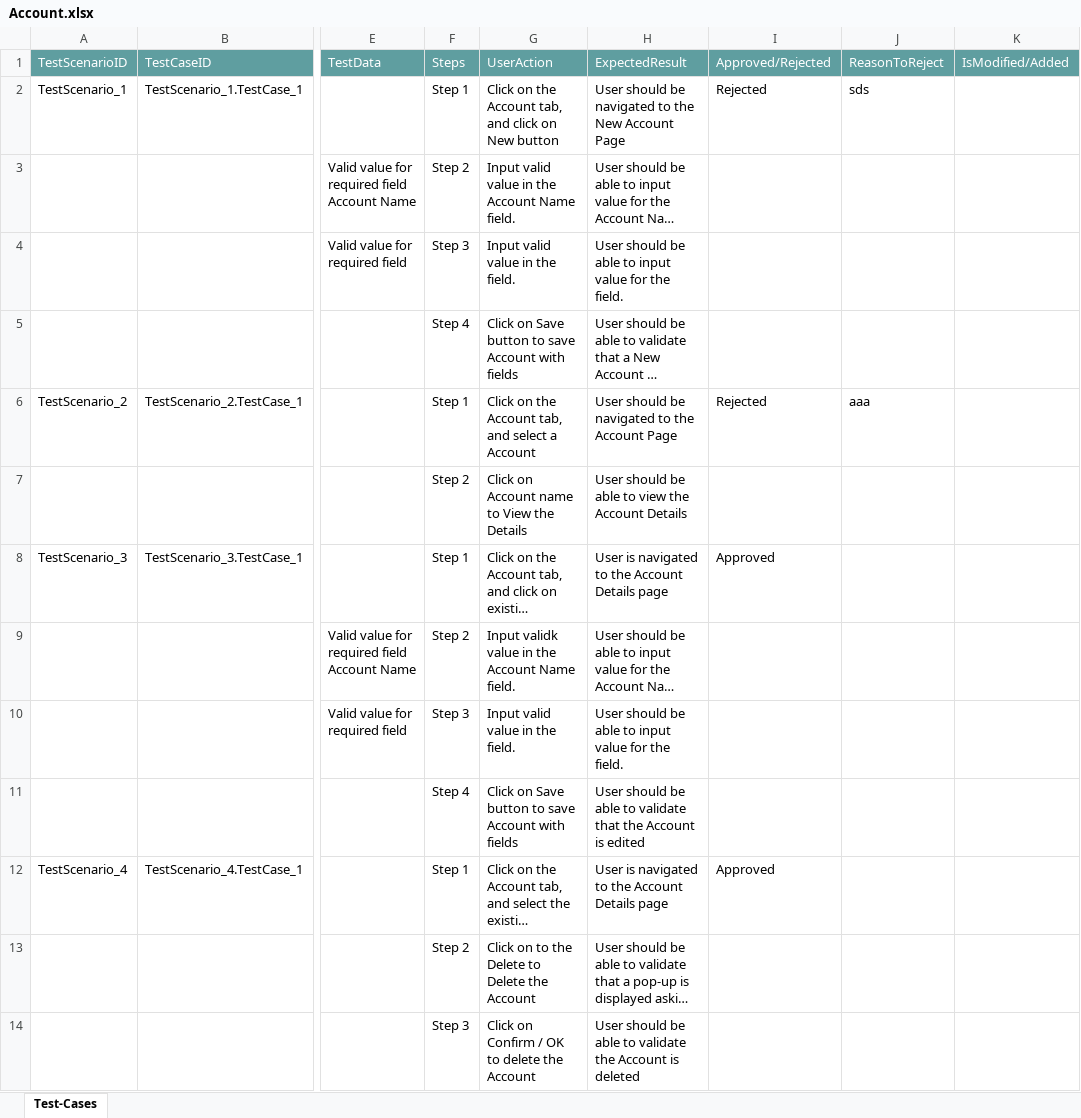
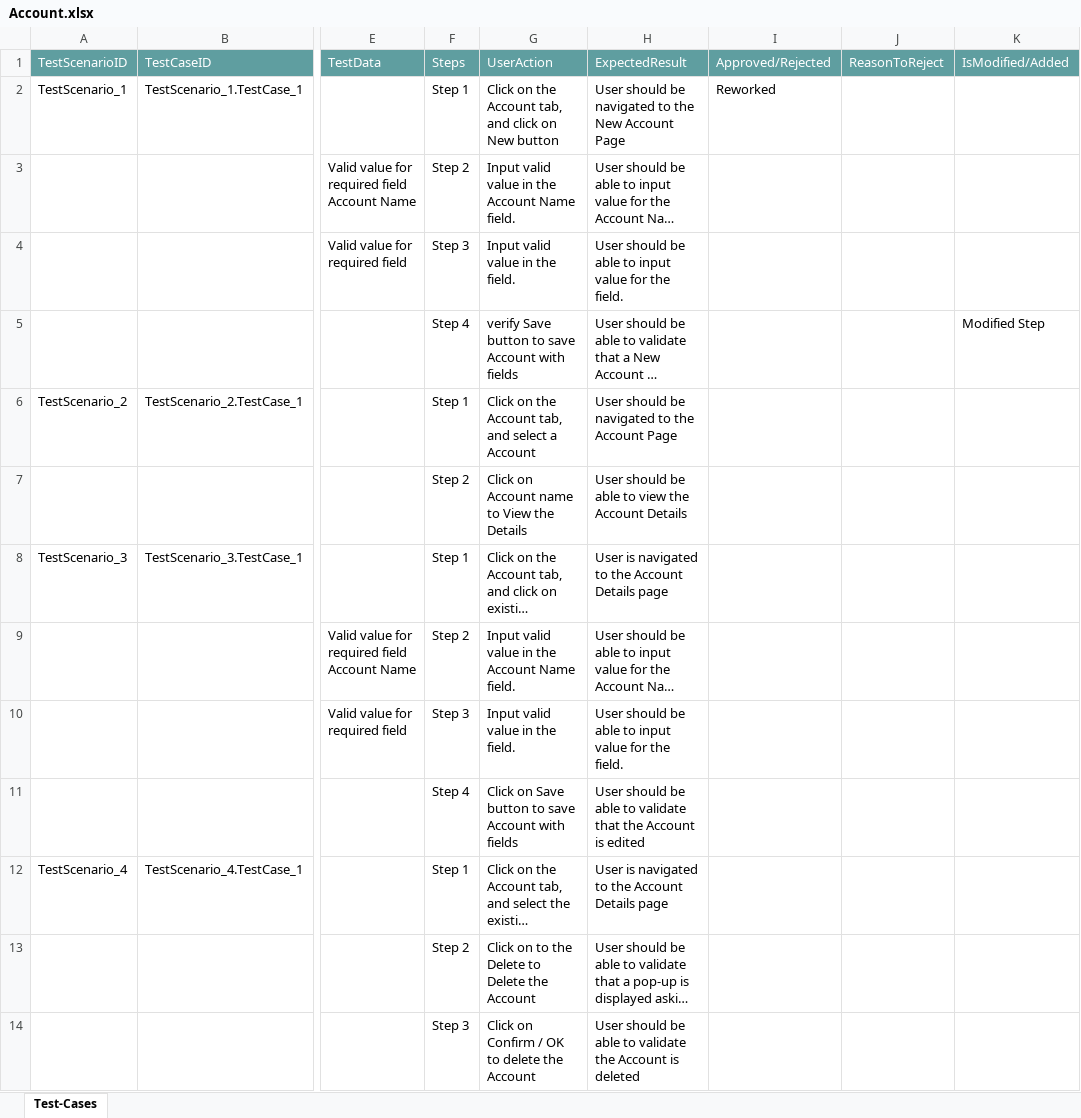
Before and after one commit to ShaikMohamedIrfan/TestingCycle, an Excel workbook: Account.xlsx, sheet Test-Cases, drawn as a sheet; only a part is shown, gaps mark what is left out; long unchanged cells end in …; values as stored, in another font and other column widths than the file's, no borders; table styles not drawn; the diff names each change by its address in the sheet, - before the commit and + after, or states it on an @@ line.

Commit message:
Initial Commit for Verification of Test cases

```diff
--- a/Account.xlsx (sheet Test-Cases)
+++ b/Account.xlsx (sheet Test-Cases)
-I2: Rejected
+I2: Reworked
-J2: sds
+J2: (empty)
-G5: Click on Save button…
+G5: verify Save button…
-K5: (empty)
+K5: Modified Step
-I6: Rejected
+I6: (empty)
-J6: aaa
+J6: (empty)
-I8: Approved
+I8: (empty)
-G9: Input validk value in the Account Name field.
+G9: Input valid value in the Account Name field.
-I12: Approved
+I12: (empty)
```
